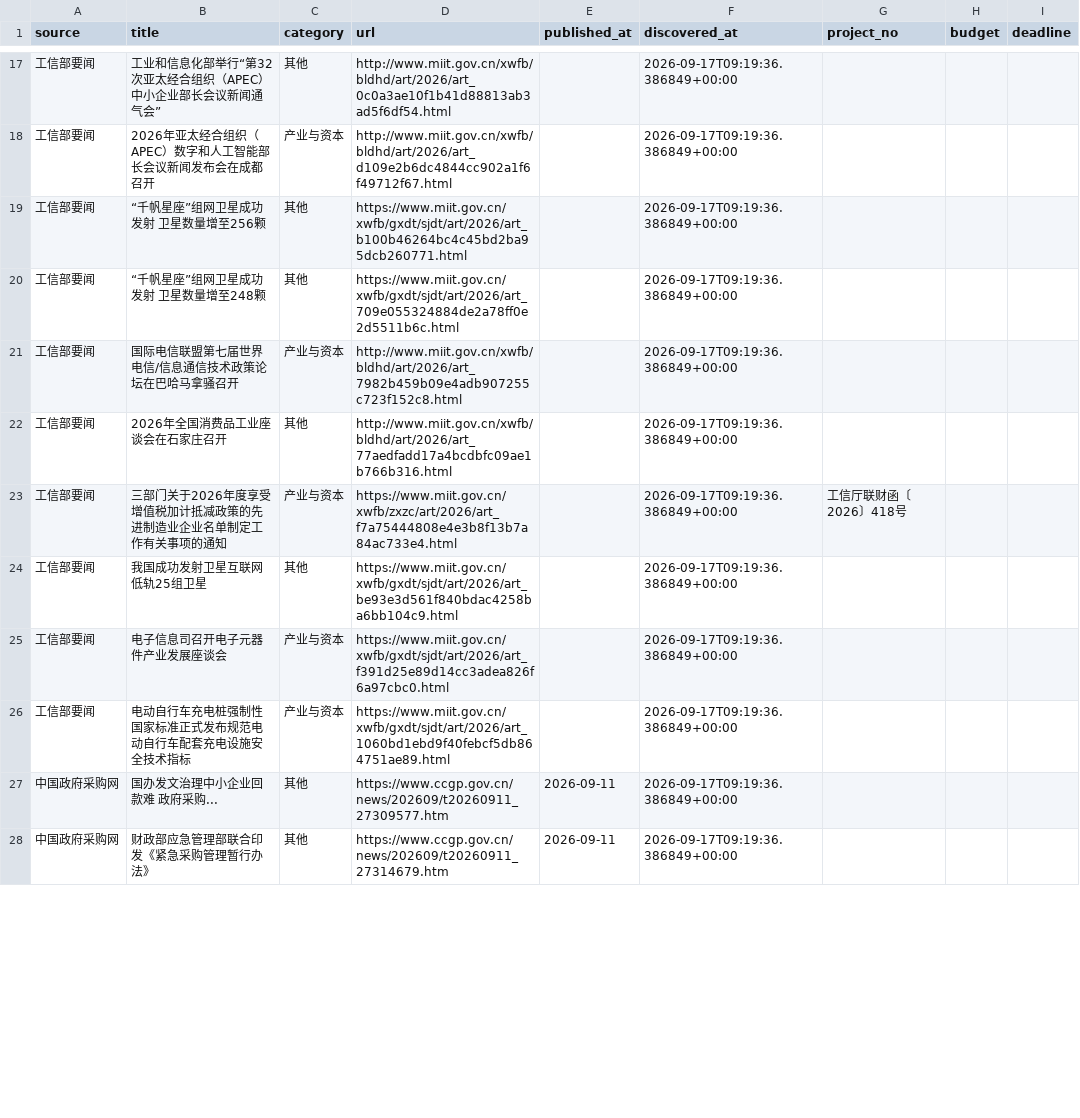
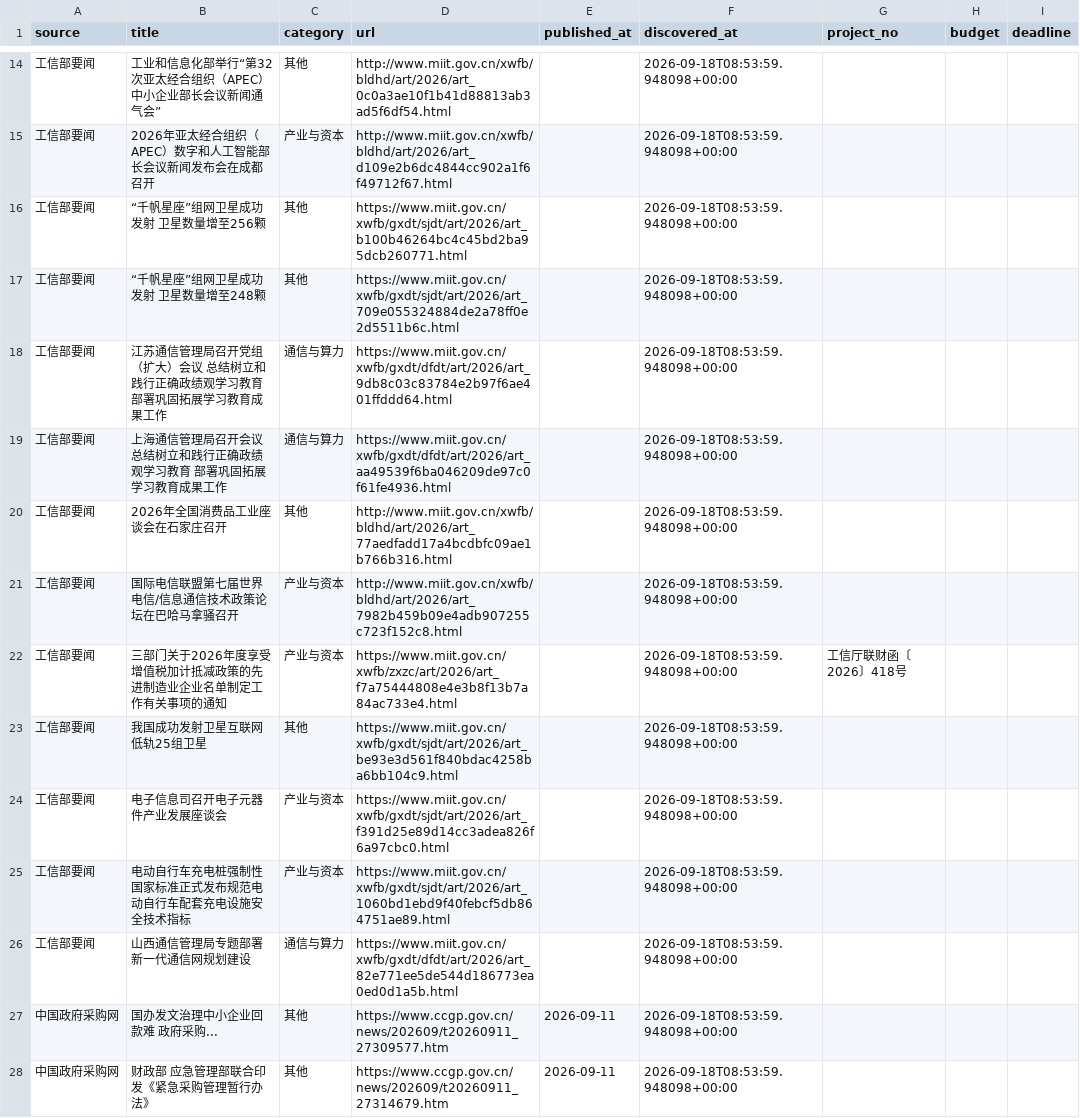
Before and after one commit to sun-zihang/opto-hot, a CSV file: data/biz.csv, drawn as a sheet; only a part is shown, gaps mark what is left out; the diff covers the shown part only.

```diff
--- a/data/biz.csv
+++ b/data/biz.csv
@@ -17,12 +14,15 @@
-工信部要闻,工业和信息化部举行“第32次亚太经合组织（APEC）中小企业部长会议新闻通气会”,其他,http://www.miit.gov.cn/xwfb/bldhd/art/2026/art_0c0a3ae10f1b41d88813ab3ad5f6df54.html,,2026-09-17T09:19:36.386849+00:00,,,
-工信部要闻,2026年亚太经合组织（APEC）数字和人工智能部长会议新闻发布会在成都召开,产业与资本,http://www.miit.gov.cn/xwfb/bldhd/art/2026/art_d109e2b6dc4844cc902a1f6f49712f67.html,,2026-09-17T09:19:36.386849+00:00,,,
-工信部要闻,“千帆星座”组网卫星成功发射 卫星数量增至256颗,其他,https://www.miit.gov.cn/xwfb/gxdt/sjdt/art/2026/art_b100b46264bc4c45bd2ba95dcb260771.html,,2026-09-17T09:19:36.386849+00:00,,,
-工信部要闻,“千帆星座”组网卫星成功发射 卫星数量增至248颗,其他,https://www.miit.gov.cn/xwfb/gxdt/sjdt/art/2026/art_709e055324884de2a78ff0e2d5511b6c.html,,2026-09-17T09:19:36.386849+00:00,,,
-工信部要闻,国际电信联盟第七届世界电信/信息通信技术政策论坛在巴哈马拿骚召开,产业与资本,http://www.miit.gov.cn/xwfb/bldhd/art/2026/art_7982b459b09e4adb907255c723f152c8.html,,2026-09-17T09:19:36.386849+00:00,,,
-工信部要闻,2026年全国消费品工业座谈会在石家庄召开,其他,http://www.miit.gov.cn/xwfb/bldhd/art/2026/art_77aedfadd17a4bcdbfc09ae1b766b316.html,,2026-09-17T09:19:36.386849+00:00,,,
-工信部要闻,三部门关于2026年度享受增值税加计抵减政策的先进制造业企业名单制定工作有关事项的通知,产业与资本,https://www.miit.gov.cn/xwfb/zxzc/art/2026/art_f7a75444808e4e3b8f13b7a84ac733e4.html,,2026-09-17T09:19:36.386849+00:00,工信厅联财函〔2026〕418号,,
-工信部要闻,我国成功发射卫星互联网低轨25组卫星,其他,https://www.miit.gov.cn/xwfb/gxdt/sjdt/art/2026/art_be93e3d561f840bdac4258ba6bb104c9.html,,2026-09-17T09:19:36.386849+00:00,,,
-工信部要闻,电子信息司召开电子元器件产业发展座谈会,产业与资本,https://www.miit.gov.cn/xwfb/gxdt/sjdt/art/2026/art_f391d25e89d14cc3adea826f6a97cbc0.html,,2026-09-17T09:19:36.386849+00:00,,,
-工信部要闻,电动自行车充电桩强制性国家标准正式发布规范电动自行车配套充电设施安全技术指标,产业与资本,https://www.miit.gov.cn/xwfb/gxdt/sjdt/art/2026/art_1060bd1ebd9f40febcf5db864751ae89.html,,2026-09-17T09:19:36.386849+00:00,,,
-中国政府采购网,国办发文治理中小企业回款难 政府采购...,其他,https://www.ccgp.gov.cn/news/202609/t20260911_27309577.htm,2026-09-11,2026-09-17T09:19:36.386849+00:00,,,
-中国政府采购网,财政部应急管理部联合印发《紧急采购管理暂行办法》,其他,https://www.ccgp.gov.cn/news/202609/t20260911_27314679.htm,2026-09-11,2026-09-17T09:19:36.386849+00:00,,,
+工信部要闻,工业和信息化部举行“第32次亚太经合组织（APEC）中小企业部长会议新闻通气会”,其他,http://www.miit.gov.cn/xwfb/bldhd/art/2026/art_0c0a3ae10f1b41d88813ab3ad5f6df54.html,,2026-09-18T08:53:59.948098+00:00,,,
+工信部要闻,2026年亚太经合组织（APEC）数字和人工智能部长会议新闻发布会在成都召开,产业与资本,http://www.miit.gov.cn/xwfb/bldhd/art/2026/art_d109e2b6dc4844cc902a1f6f49712f67.html,,2026-09-18T08:53:59.948098+00:00,,,
+工信部要闻,“千帆星座”组网卫星成功发射 卫星数量增至256颗,其他,https://www.miit.gov.cn/xwfb/gxdt/sjdt/art/2026/art_b100b46264bc4c45bd2ba95dcb260771.html,,2026-09-18T08:53:59.948098+00:00,,,
+工信部要闻,“千帆星座”组网卫星成功发射 卫星数量增至248颗,其他,https://www.miit.gov.cn/xwfb/gxdt/sjdt/art/2026/art_709e055324884de2a78ff0e2d5511b6c.html,,2026-09-18T08:53:59.948098+00:00,,,
+工信部要闻,江苏通信管理局召开党组（扩大）会议 总结树立和践行正确政绩观学习教育 部署巩固拓展学习教育成果工作,通信与算力,https://www.miit.gov.cn/xwfb/gxdt/dfdt/art/2026/art_9db8c03c83784e2b97f6ae401ffddd64.html,,2026-09-18T08:53:59.948098+00:00,,,
+工信部要闻,上海通信管理局召开会议 总结树立和践行正确政绩观学习教育 部署巩固拓展学习教育成果工作,通信与算力,https://www.miit.gov.cn/xwfb/gxdt/dfdt/art/2026/art_aa49539f6ba046209de97c0f61fe4936.html,,2026-09-18T08:53:59.948098+00:00,,,
+工信部要闻,2026年全国消费品工业座谈会在石家庄召开,其他,http://www.miit.gov.cn/xwfb/bldhd/art/2026/art_77aedfadd17a4bcdbfc09ae1b766b316.html,,2026-09-18T08:53:59.948098+00:00,,,
+工信部要闻,国际电信联盟第七届世界电信/信息通信技术政策论坛在巴哈马拿骚召开,产业与资本,http://www.miit.gov.cn/xwfb/bldhd/art/2026/art_7982b459b09e4adb907255c723f152c8.html,,2026-09-18T08:53:59.948098+00:00,,,
+工信部要闻,三部门关于2026年度享受增值税加计抵减政策的先进制造业企业名单制定工作有关事项的通知,产业与资本,https://www.miit.gov.cn/xwfb/zxzc/art/2026/art_f7a75444808e4e3b8f13b7a84ac733e4.html,,2026-09-18T08:53:59.948098+00:00,工信厅联财函〔2026〕418号,,
+工信部要闻,我国成功发射卫星互联网低轨25组卫星,其他,https://www.miit.gov.cn/xwfb/gxdt/sjdt/art/2026/art_be93e3d561f840bdac4258ba6bb104c9.html,,2026-09-18T08:53:59.948098+00:00,,,
+工信部要闻,电子信息司召开电子元器件产业发展座谈会,产业与资本,https://www.miit.gov.cn/xwfb/gxdt/sjdt/art/2026/art_f391d25e89d14cc3adea826f6a97cbc0.html,,2026-09-18T08:53:59.948098+00:00,,,
+工信部要闻,电动自行车充电桩强制性国家标准正式发布规范电动自行车配套充电设施安全技术指标,产业与资本,https://www.miit.gov.cn/xwfb/gxdt/sjdt/art/2026/art_1060bd1ebd9f40febcf5db864751ae89.html,,2026-09-18T08:53:59.948098+00:00,,,
+工信部要闻,山西通信管理局专题部署新一代通信网规划建设,通信与算力,https://www.miit.gov.cn/xwfb/gxdt/dfdt/art/2026/art_82e771ee5de544d186773ea0ed0d1a5b.html,,2026-09-18T08:53:59.948098+00:00,,,
+中国政府采购网,国办发文治理中小企业回款难 政府采购...,其他,https://www.ccgp.gov.cn/news/202609/t20260911_27309577.htm,2026-09-11,2026-09-18T08:53:59.948098+00:00,,,
+中国政府采购网,财政部 应急管理部联合印发《紧急采购管理暂行办法》,其他,https://www.ccgp.gov.cn/news/202609/t20260911_27314679.htm,2026-09-11,2026-09-18T08:53:59.948098+00:00,,,
```
Also changed, not shown: 2 added rows, 5 removed rows and 21 edited cells elsewhere in this file, data/report.csv, dist/data/biz.csv, 30 other files.
